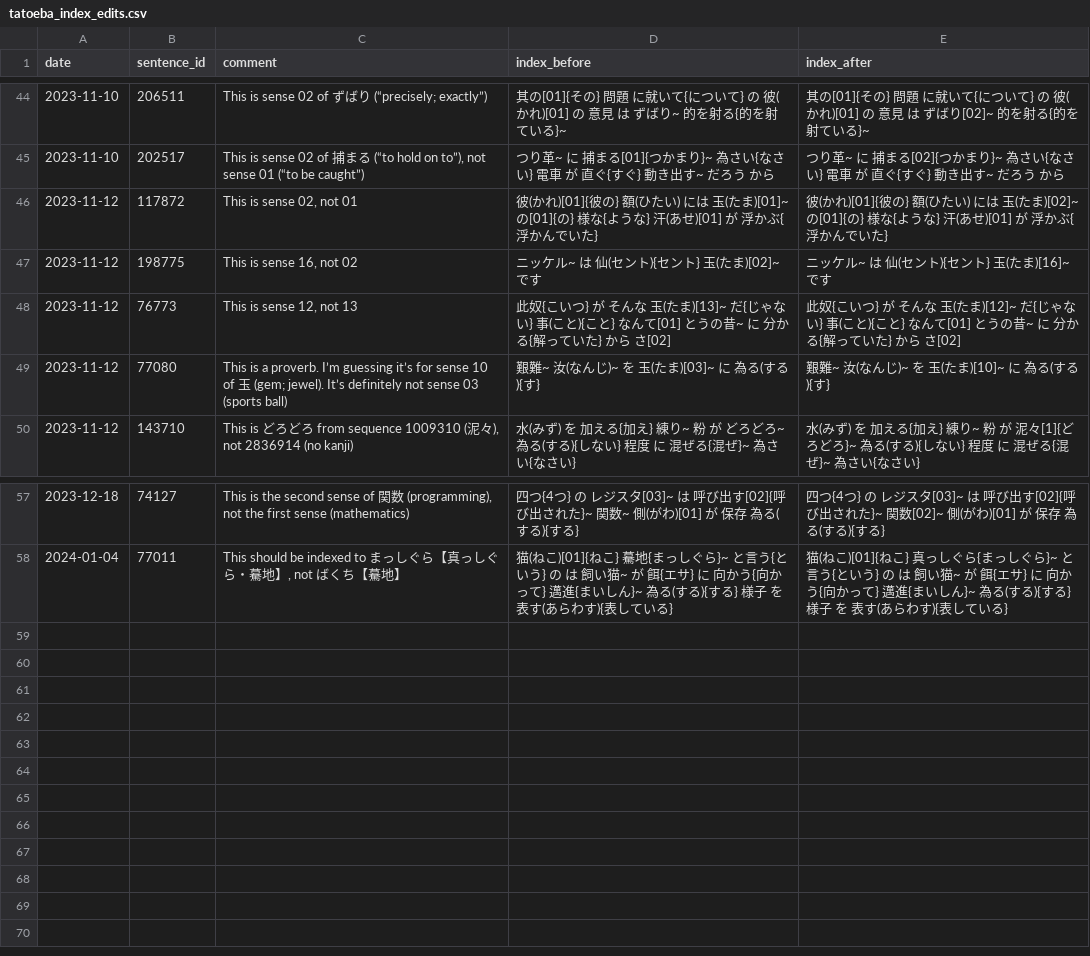
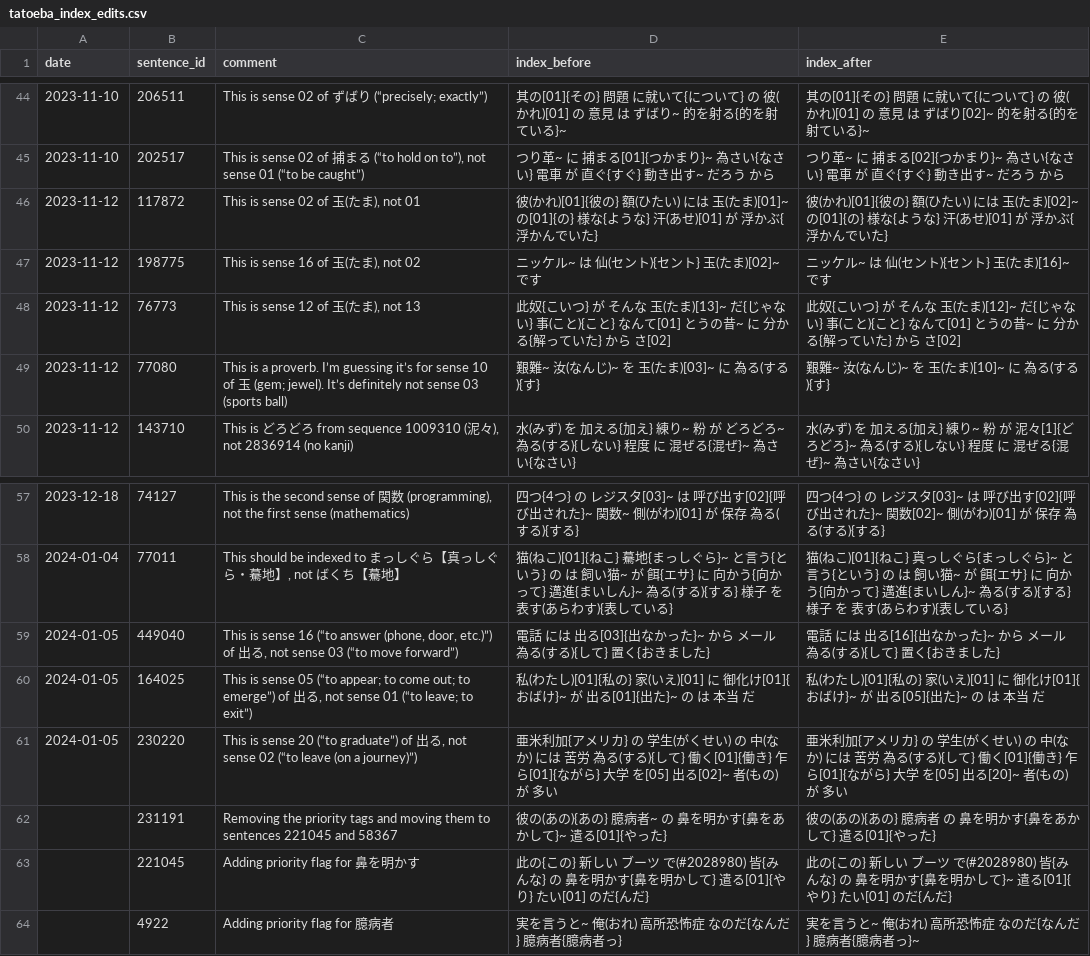
Before and after one commit to stephenmk/Jitendex, a CSV file: tatoeba_edit_logs/tatoeba_index_edits.csv, drawn as a sheet; only a part is shown, gaps mark what is left out.

Commit message:
Add index edits

```diff
--- a/tatoeba_edit_logs/tatoeba_index_edits.csv
+++ b/tatoeba_edit_logs/tatoeba_index_edits.csv
@@ -45,5 +45,5 @@ date,sentence_id,comment,index_before,index_after
 2023-11-10,202517,"This is sense 02 of 捕まる (“to hold on to”), not sense 01 (“to be caught”)",つり革~ に 捕まる[01]{つかまり}~ 為さい{なさい} 電車 が 直ぐ{すぐ} 動き出す~ だろう から,つり革~ に 捕まる[02]{つかまり}~ 為さい{なさい} 電車 が 直ぐ{すぐ} 動き出す~ だろう から
-2023-11-12,117872,"This is sense 02, not 01",彼(かれ)[01]{彼の} 額(ひたい) には 玉(たま)[01]~ の[01]{の} 様な{ような} 汗(あせ)[01] が 浮かぶ{浮かんでいた},彼(かれ)[01]{彼の} 額(ひたい) には 玉(たま)[02]~ の[01]{の} 様な{ような} 汗(あせ)[01] が 浮かぶ{浮かんでいた}
-2023-11-12,198775,"This is sense 16, not 02",ニッケル~ は 仙(セント){セント} 玉(たま)[02]~ です,ニッケル~ は 仙(セント){セント} 玉(たま)[16]~ です
-2023-11-12,76773,"This is sense 12, not 13",此奴{こいつ} が そんな 玉(たま)[13]~ だ{じゃない} 事(こと){こと} なんて[01] とうの昔~ に 分かる{解っていた} から さ[02],此奴{こいつ} が そんな 玉(たま)[12]~ だ{じゃない} 事(こと){こと} なんて[01] とうの昔~ に 分かる{解っていた} から さ[02]
+2023-11-12,117872,"This is sense 02 of 玉(たま), not 01",彼(かれ)[01]{彼の} 額(ひたい) には 玉(たま)[01]~ の[01]{の} 様な{ような} 汗(あせ)[01] が 浮かぶ{浮かんでいた},彼(かれ)[01]{彼の} 額(ひたい) には 玉(たま)[02]~ の[01]{の} 様な{ような} 汗(あせ)[01] が 浮かぶ{浮かんでいた}
+2023-11-12,198775,"This is sense 16 of 玉(たま), not 02",ニッケル~ は 仙(セント){セント} 玉(たま)[02]~ です,ニッケル~ は 仙(セント){セント} 玉(たま)[16]~ です
+2023-11-12,76773,"This is sense 12 of 玉(たま), not 13",此奴{こいつ} が そんな 玉(たま)[13]~ だ{じゃない} 事(こと){こと} なんて[01] とうの昔~ に 分かる{解っていた} から さ[02],此奴{こいつ} が そんな 玉(たま)[12]~ だ{じゃない} 事(こと){こと} なんて[01] とうの昔~ に 分かる{解っていた} から さ[02]
 2023-11-12,77080,This is a proverb. I’m guessing it’s for sense 10 of 玉 (gem; jewel). It’s definitely not sense 03 (sports ball),艱難~ 汝(なんじ)~ を 玉(たま)[03]~ に 為る(する){す},艱難~ 汝(なんじ)~ を 玉(たま)[10]~ に 為る(する){す}
@@ -58 +58,7 @@ date,sentence_id,comment,index_before,index_after
 2024-01-04,77011,"This should be indexed to まっしぐら【真っしぐら・驀地】, not ばくち【驀地】",猫(ねこ)[01]{ねこ} 驀地{まっしぐら}~ と言う{という} の は 飼い猫~ が 餌{エサ} に 向かう{向かって} 邁進{まいしん}~ 為る(する){する} 様子 を 表す(あらわす){表している},猫(ねこ)[01]{ねこ} 真っしぐら{まっしぐら}~ と言う{という} の は 飼い猫~ が 餌{エサ} に 向かう{向かって} 邁進{まいしん}~ 為る(する){する} 様子 を 表す(あらわす){表している}
+2024-01-05,449040,"This is sense 16 (“to answer (phone, door, etc.)”) of 出る, not sense 03 (“to move forward”)",電話 には 出る[03]{出なかった}~ から メール 為る(する){して} 置く{おきました},電話 には 出る[16]{出なかった}~ から メール 為る(する){して} 置く{おきました}
+2024-01-05,164025,"This is sense 05 (“to appear; to come out; to emerge”) of 出る, not sense 01 (“to leave; to exit”)",私(わたし)[01]{私の} 家(いえ)[01] に 御化け[01]{おばけ}~ が 出る[01]{出た}~ の は 本当 だ,私(わたし)[01]{私の} 家(いえ)[01] に 御化け[01]{おばけ}~ が 出る[05]{出た}~ の は 本当 だ
+2024-01-05,230220,"This is sense 20 (“to graduate”) of 出る, not sense 02 (“to leave (on a journey)”)",亜米利加{アメリカ} の 学生(がくせい) の 中(なか) には 苦労 為る(する){して} 働く[01]{働き} 乍ら[01]{ながら} 大学 を[05] 出る[02]~ 者(もの) が 多い,亜米利加{アメリカ} の 学生(がくせい) の 中(なか) には 苦労 為る(する){して} 働く[01]{働き} 乍ら[01]{ながら} 大学 を[05] 出る[20]~ 者(もの) が 多い
+,231191,Removing the priority tags and moving them to sentences 221045 and 58367,彼の(あの){あの} 臆病者~ の 鼻を明かす{鼻をあかして}~ 遣る[01]{やった},彼の(あの){あの} 臆病者 の 鼻を明かす{鼻をあかして} 遣る[01]{やった}
+,221045,Adding priority flag for 鼻を明かす,此の{この} 新しい ブーツ で(#2028980) 皆{みんな} の 鼻を明かす{鼻を明かして} 遣る[01]{やり} たい[01] のだ{んだ},此の{この} 新しい ブーツ で(#2028980) 皆{みんな} の 鼻を明かす{鼻を明かして}~ 遣る[01]{やり} たい[01] のだ{んだ}
+,4922,Adding priority flag for 臆病者,実を言うと~ 俺(おれ) 高所恐怖症 なのだ{なんだ} 臆病者{臆病者っ},実を言うと~ 俺(おれ) 高所恐怖症 なのだ{なんだ} 臆病者{臆病者っ}~
```
